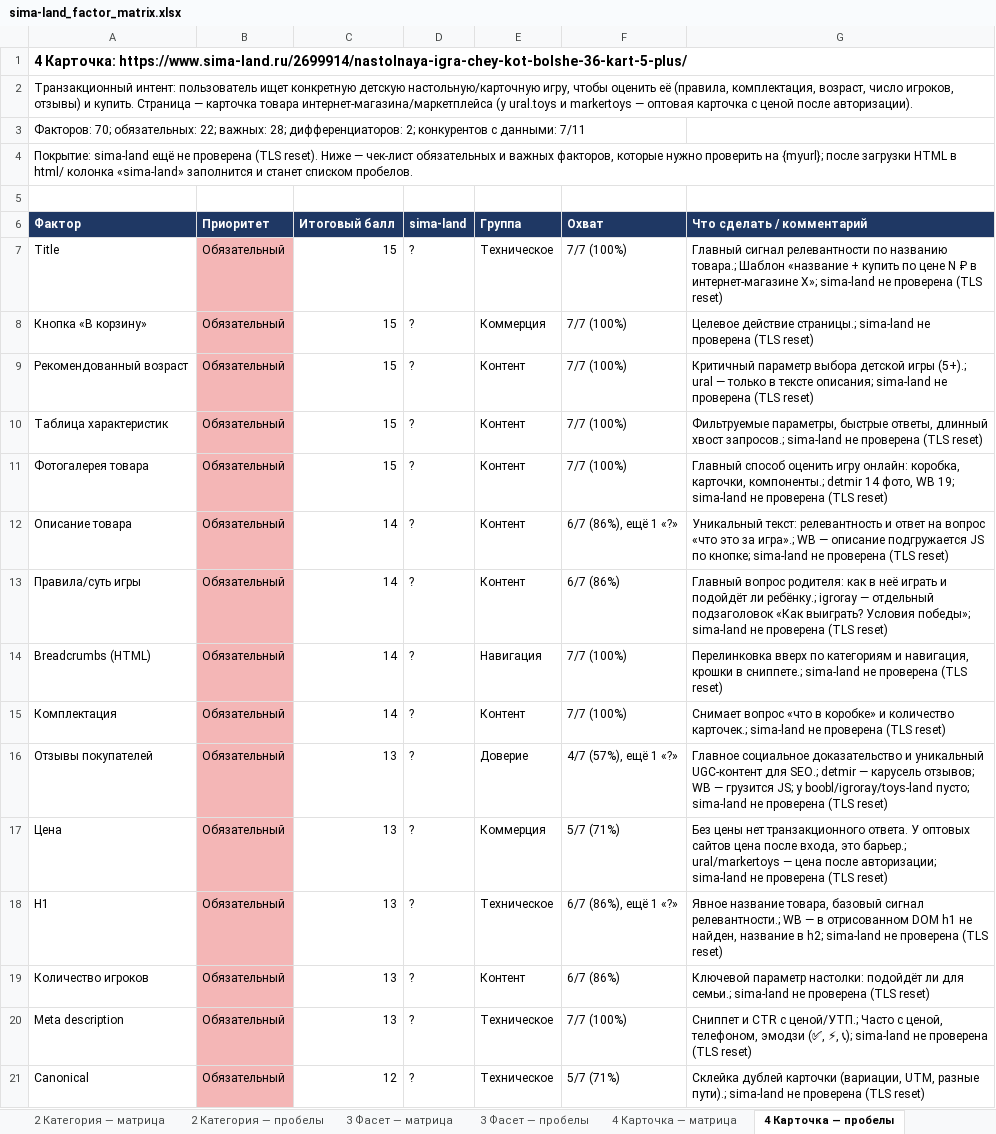
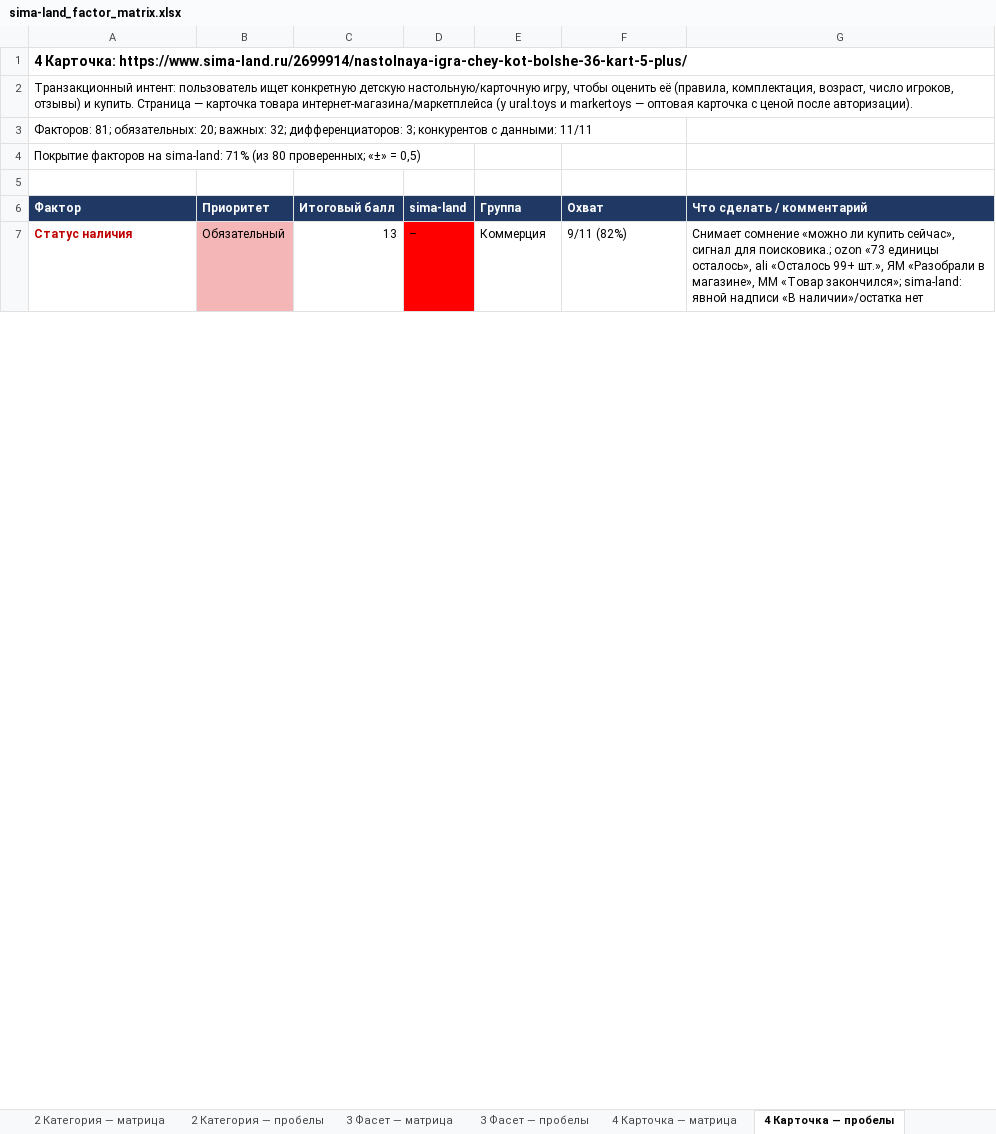
Before and after one commit to SmetaninE/Claude, an Excel workbook: sima-land_factor_matrix.xlsx, sheet 4 Карточка — пробелы, drawn as a sheet; only a part is shown; values as stored, in another font and other column widths than the file's, no borders; removed rows and columns are numbered as before the commit, all else as after; the diff covers the shown part only; the diff names each change by its address in the sheet, - before the commit and + after, or states it on an @@ line.

```diff
--- a/sima-land_factor_matrix.xlsx (sheet 4 Карточка — пробелы)
+++ b/sima-land_factor_matrix.xlsx (sheet 4 Карточка — пробелы)
-A3 (Фактор): Факторов: 70; обязательных: 22; важных: 28; дифференциаторов: 2; конкурентов с данными: 7/11
+A3 (Фактор): Факторов: 81; обязательных: 20; важных: 32; дифференциаторов: 3; конкурентов с данными: 11/11
-A4 (Фактор): Покрытие: sima-land ещё не проверена (TLS reset). Ниже — чек-лист обязательных и важных факторов, которые нужно проверить на {myurl}; после загрузки HTML в html/ колонка «sima-land» заполнится и станет списком пробелов.
+A4 (Фактор): Покрытие факторов на sima-land: 71% (из 80 проверенных; «±» = 0,5)
-row 7: Title | Обязательный | 15 | ? | Техническое | 7/7 (100%) | Главный сигнал релевантности по названию товара.; Шаблон «название + купить по цене N ₽ в интернет-магазине X»; sima-land не проверена (TLS reset)
-row 8: Кнопка «В корзину» | Обязательный | 15 | ? | Коммерция | 7/7 (100%) | Целевое действие страницы.; sima-land не проверена (TLS reset)
-row 9: Рекомендованный возраст | Обязательный | 15 | ? | Контент | 7/7 (100%) | Критичный параметр выбора детской игры (5+).; ural — только в тексте описания; sima-land не проверена (TLS reset)
-row 10: Таблица характеристик | Обязательный | 15 | ? | Контент | 7/7 (100%) | Фильтруемые параметры, быстрые ответы, длинный хвост запросов.; sima-land не проверена (TLS reset)
-row 11: Фотогалерея товара | Обязательный | 15 | ? | Контент | 7/7 (100%) | Главный способ оценить игру онлайн: коробка, карточки, компоненты.; detmir 14 фото, WB 19; sima-land не проверена (TLS reset)
-row 12: Описание товара | Обязательный | 14 | ? | Контент | 6/7 (86%), ещё 1 «?» | Уникальный текст: релевантность и ответ на вопрос «что это за игра».; WB — описание подгружается JS по кнопке; sima-land не проверена (TLS reset)
-row 13: Правила/суть игры | Обязательный | 14 | ? | Контент | 6/7 (86%) | Главный вопрос родителя: как в неё играть и подойдёт ли ребёнку.; igroray — отдельный подзаголовок «Как выиграть? Условия победы»; sima-land не проверена (TLS reset)
-row 14: Breadcrumbs (HTML) | Обязательный | 14 | ? | Навигация | 7/7 (100%) | Перелинковка вверх по категориям и навигация, крошки в сниппете.; sima-land не проверена (TLS reset)
-row 15: Комплектация | Обязательный | 14 | ? | Контент | 7/7 (100%) | Снимает вопрос «что в коробке» и количество карточек.; sima-land не проверена (TLS reset)
-row 16: Отзывы покупателей | Обязательный | 13 | ? | Доверие | 4/7 (57%), ещё 1 «?» | Главное социальное доказательство и уникальный UGC-контент для SEO.; detmir — карусель отзывов; WB — грузится JS; у boobl/igroray/toys-land пусто; sima-land не проверена (TLS reset)
-A7 (Фактор): Цена
+A7 (Фактор): Статус наличия
@@ A7 bold: off → on, text colour: black → #C00000 @@
-D7 (sima-land): ?
+D7 (sima-land): –
-D7 fill: none
+D7 fill: #FF0000
-F7 (Охват): 5/7 (71%)
+F7 (Охват): 9/11 (82%)
-G7 (Что сделать / комментарий): Без цены нет транзакционного ответа. У оптовых сайтов цена после входа, это барьер.; ural/markertoys — цена после авторизации; sima-land не проверена (TLS reset)
+G7 (Что сделать / комментарий): Снимает сомнение «можно ли купить сейчас», сигнал для поисковика.; ozon «73 единицы осталось», ali «Осталось 99+ шт.», ЯМ «Разобрали в магазине», ММ «Товар закончился»; sima-land: явной надписи «В наличии»/остатка нет
-row 18: H1 | Обязательный | 13 | ? | Техническое | 6/7 (86%), ещё 1 «?» | Явное название товара, базовый сигнал релевантности.; WB — в отрисованном DOM h1 не найден, название в h2; sima-land не проверена (TLS reset)
-row 19: Количество игроков | Обязательный | 13 | ? | Контент | 6/7 (86%) | Ключевой параметр настолки: подойдёт ли для семьи.; sima-land не проверена (TLS reset)
-row 20: Meta description | Обязательный | 13 | ? | Техническое | 7/7 (100%) | Сниппет и CTR с ценой/УТП.; Часто с ценой, телефоном, эмодзи (✅, ⚡, 📞); sima-land не проверена (TLS reset)
-row 21: Canonical | Обязательный | 12 | ? | Техническое | 5/7 (71%) | Склейка дублей карточки (вариации, UTM, разные пути).; sima-land не проверена (TLS reset)
```
Also changed, not shown: 11 added rows, 29 removed rows and 25 edited cells elsewhere in this sheet, sheet 4 Карточка — матрица, sheet 8 Отзывы — матрица, sheet 3 Фасет — матрица, sheet 2 Категория — матрица, sheet 1 Главная — матрица, sheet 5 Серия — матрица, 10 more sheets, 37 other files.
